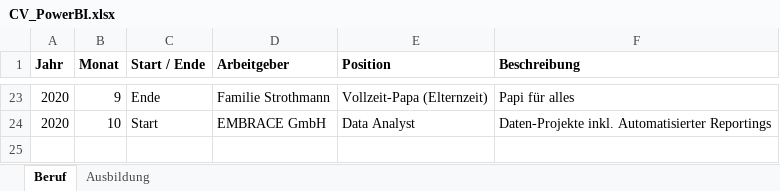
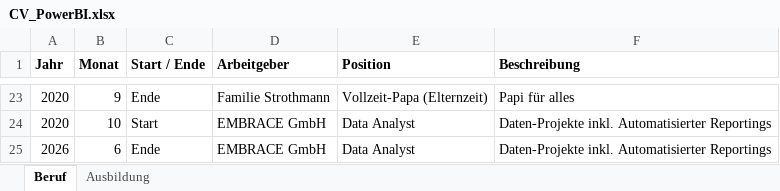
Before and after one commit to datatris/openDataBielefeld, an Excel workbook: CV_PowerBI.xlsx, sheet Beruf, drawn as a sheet; only a part is shown, gaps mark what is left out; values as stored, in another font and other column widths than the file's, no borders; the diff names each change by its address in the sheet, - before the commit and + after, or states it on an @@ line.

Commit message:
Add files via upload

```diff
--- a/CV_PowerBI.xlsx (sheet Beruf)
+++ b/CV_PowerBI.xlsx (sheet Beruf)
+row 25: 2026 | 6 | Ende | EMBRACE GmbH | Data Analyst | Daten-Projekte inkl. Automatisierter Reportings
```
